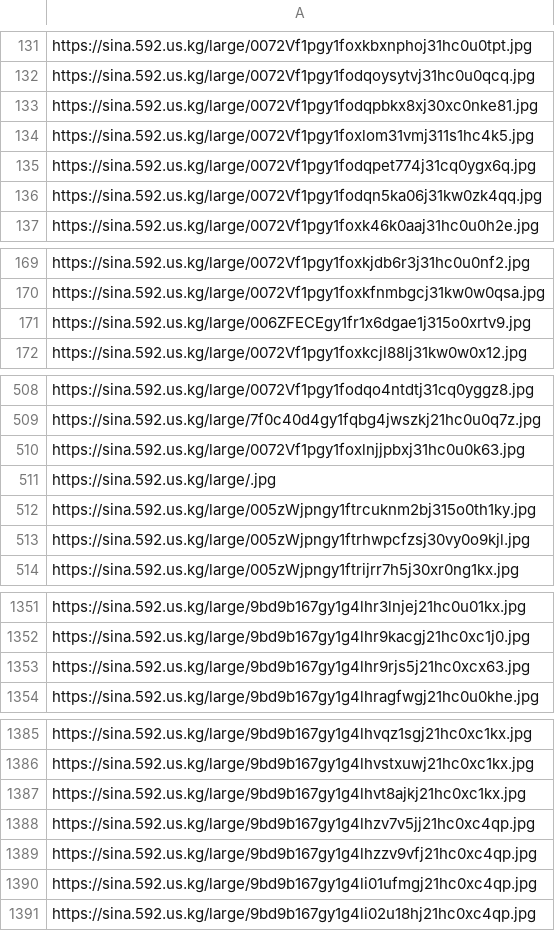
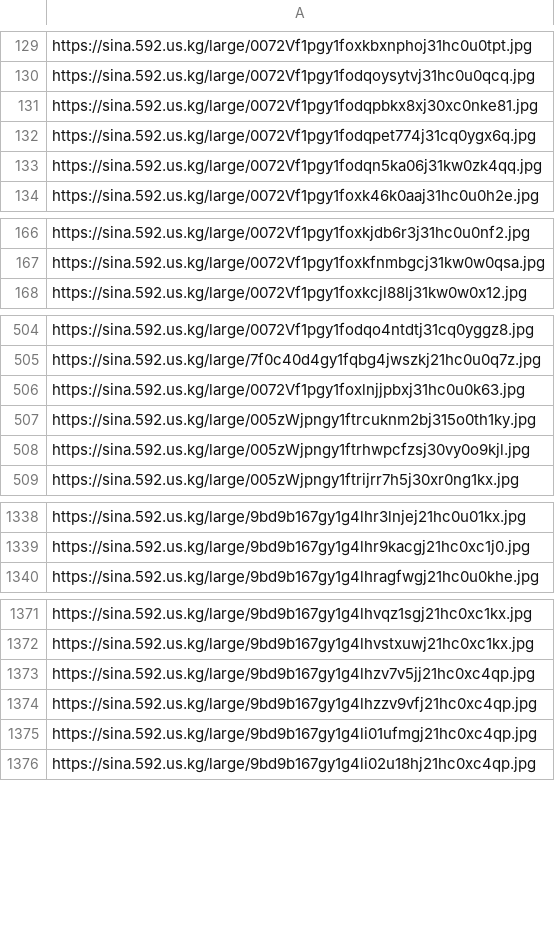
Before and after one commit to cqi8/ruchu_api, a CSV file: data/wlsj.csv, drawn as a sheet; only a part is shown, gaps mark what is left out; the diff covers the shown part only; the diff names each change by its address in the sheet, - before the commit and + after, or states it on an @@ line.

```diff
--- a/data/wlsj.csv
+++ b/data/wlsj.csv
-row 134: https://sina.592.us.kg/large/0072Vf1pgy1foxlom31vmj311s1hc4k5.jpg
-row 171: https://sina.592.us.kg/large/006ZFECEgy1fr1x6dgae1j315o0xrtv9.jpg
-row 511: https://sina.592.us.kg/large/.jpg
-row 1353: https://sina.592.us.kg/large/9bd9b167gy1g4lhr9rjs5j21hc0xcx63.jpg
-row 1387: https://sina.592.us.kg/large/9bd9b167gy1g4lhvt8ajkj21hc0xc1kx.jpg
```
Also changed, not shown: 16 removed rows elsewhere in this file.
